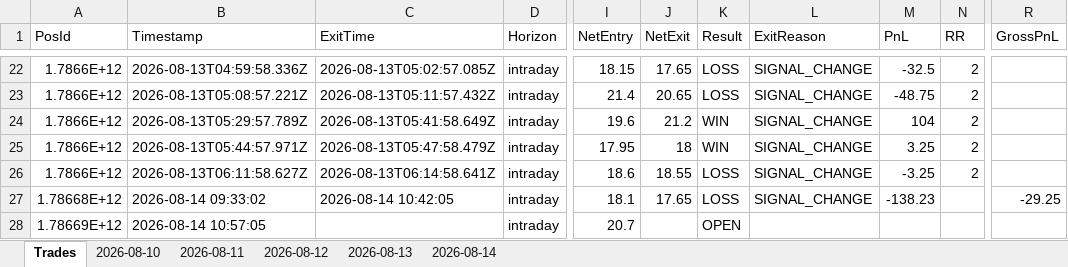
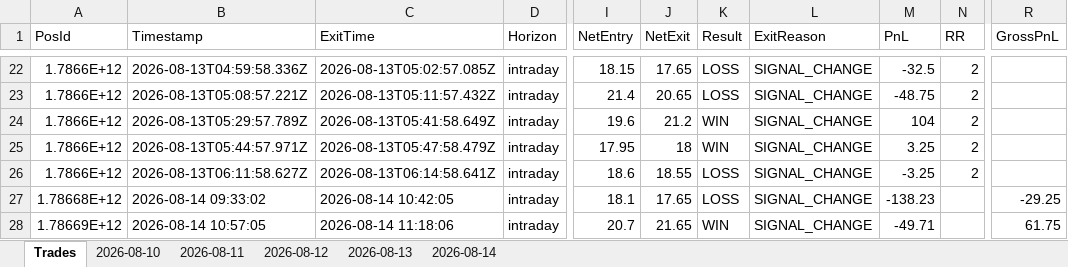
Before and after one commit to ravichandrant1697/option-dashboard, an Excel workbook: option_dashboard.xlsx, sheet Trades, drawn as a sheet; only a part is shown, gaps mark what is left out; values as stored, in another font and other column widths than the file's, no borders; the diff names each change by its address in the sheet, - before the commit and + after, or states it on an @@ line.

```diff
--- a/option_dashboard.xlsx (sheet Trades)
+++ b/option_dashboard.xlsx (sheet Trades)
-C28 (ExitTime): (empty)
+C28 (ExitTime): 2026-08-14 11:18:06
-J28 (NetExit): (empty)
+J28 (NetExit): 21.65
-K28 (Result): OPEN
+K28 (Result): WIN
-L28 (ExitReason): (empty)
+L28 (ExitReason): SIGNAL_CHANGE
-M28 (PnL): (empty)
+M28 (PnL): -49.71
-R28 (GrossPnL): (empty)
+R28 (GrossPnL): 61.75
```
Also changed, not shown: sheet 2026-08-14, 1 other file.
